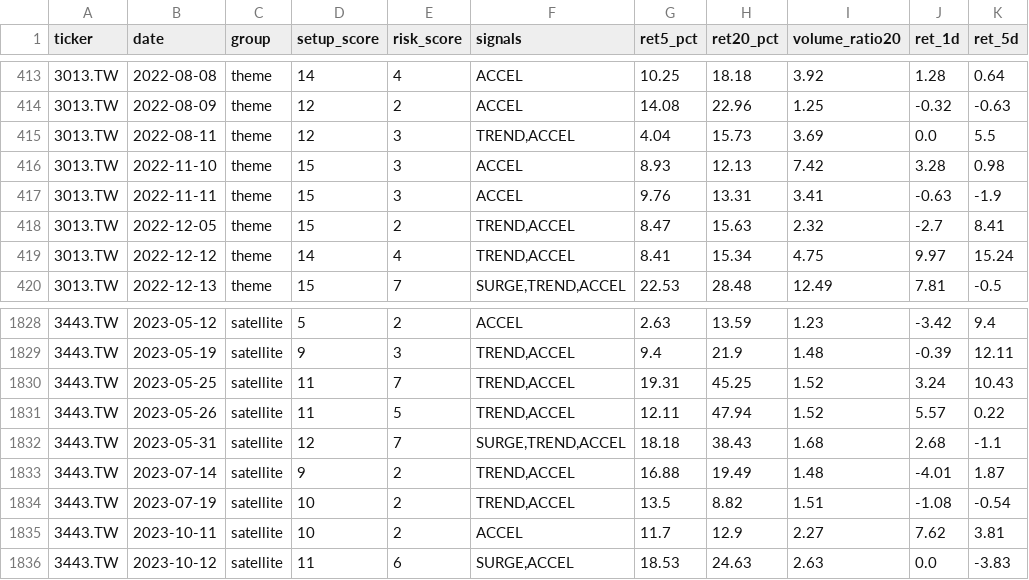
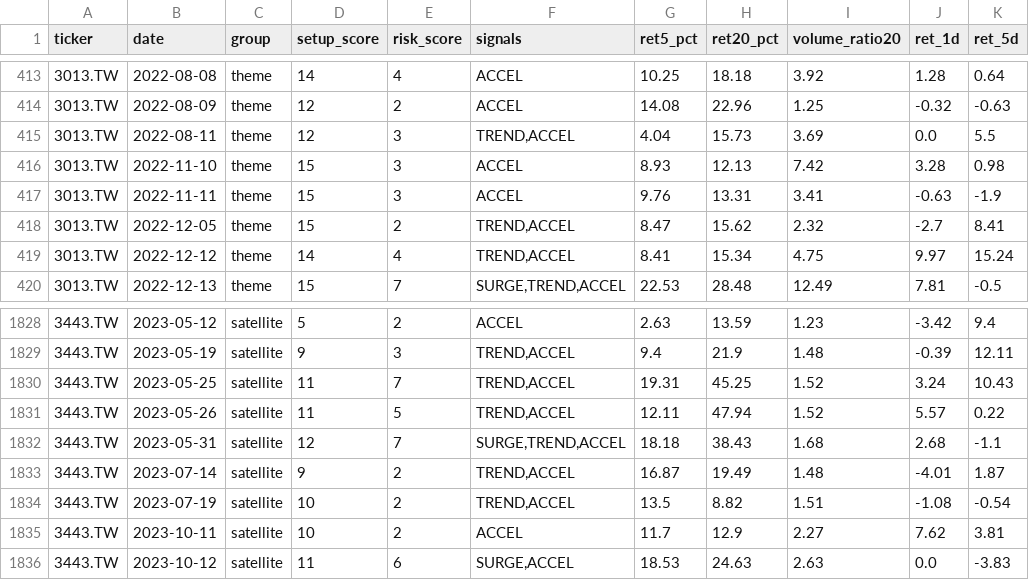
Before and after one commit to tokuzfunpi/stock-watch, a CSV file: theme_watchlist_daily/backtest_events_attack.csv, drawn as a sheet; only a part is shown, gaps mark what is left out; the diff names each change by its address in the sheet, - before the commit and + after, or states it on an @@ line.

```diff
--- a/theme_watchlist_daily/backtest_events_attack.csv
+++ b/theme_watchlist_daily/backtest_events_attack.csv
-H418 (ret20_pct): 15.63
+H418 (ret20_pct): 15.62
-G1833 (ret5_pct): 16.88
+G1833 (ret5_pct): 16.87
```
Also changed, not shown: 5 other files.
